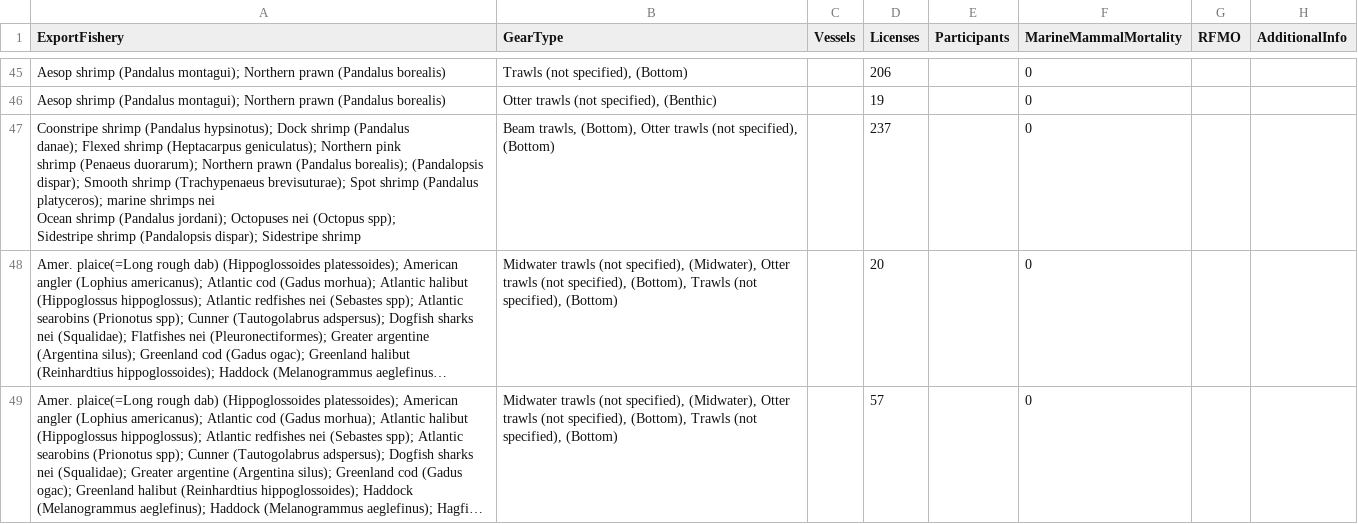
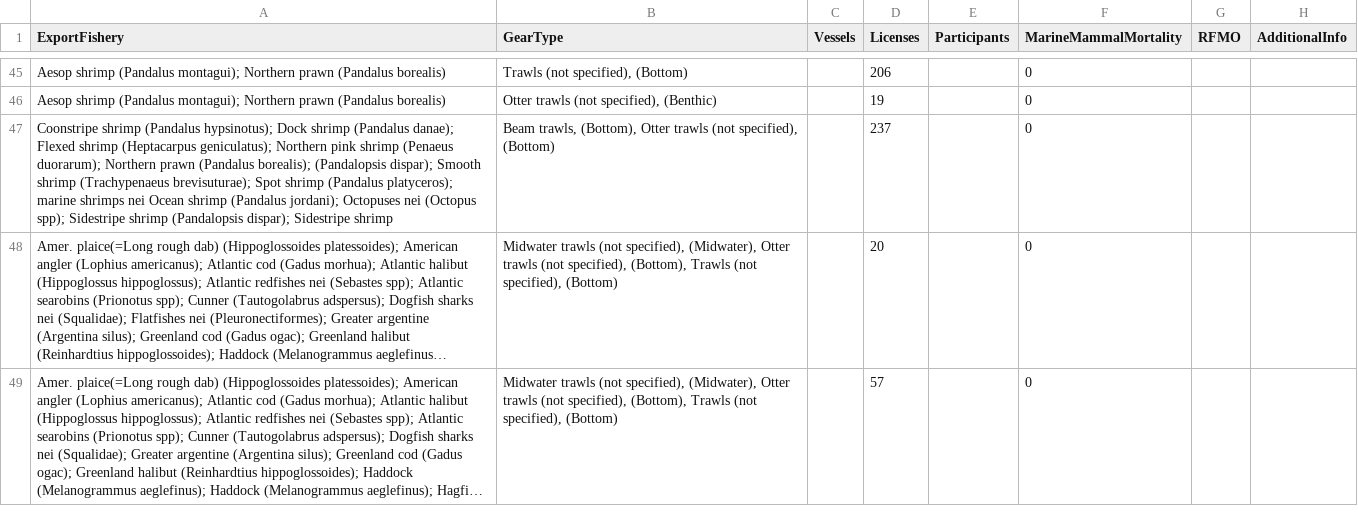
Before and after one commit to cmullane94/LOFFReview, a CSV file: Data/InputData/LOFFCanada.csv, drawn as a sheet; only a part is shown, gaps mark what is left out; long unchanged cells end in …; the diff covers the shown part only; the diff names each change by its address in the sheet, - before the commit and + after, or states it on an @@ line.

```diff
--- a/Data/InputData/LOFFCanada.csv
+++ b/Data/InputData/LOFFCanada.csv
-A47 (ExportFishery): …Sidestripe shrimp
+A47 (ExportFishery): …Sidestripe shrimp
```
Also changed, not shown: 2 edited cells elsewhere in this file, Data/OutputData/AggregatedData/GearType/GearTypeAll.csv, Data/OutputData/AggregatedData/RFMO/RFMOAll.csv, 30 other files.
